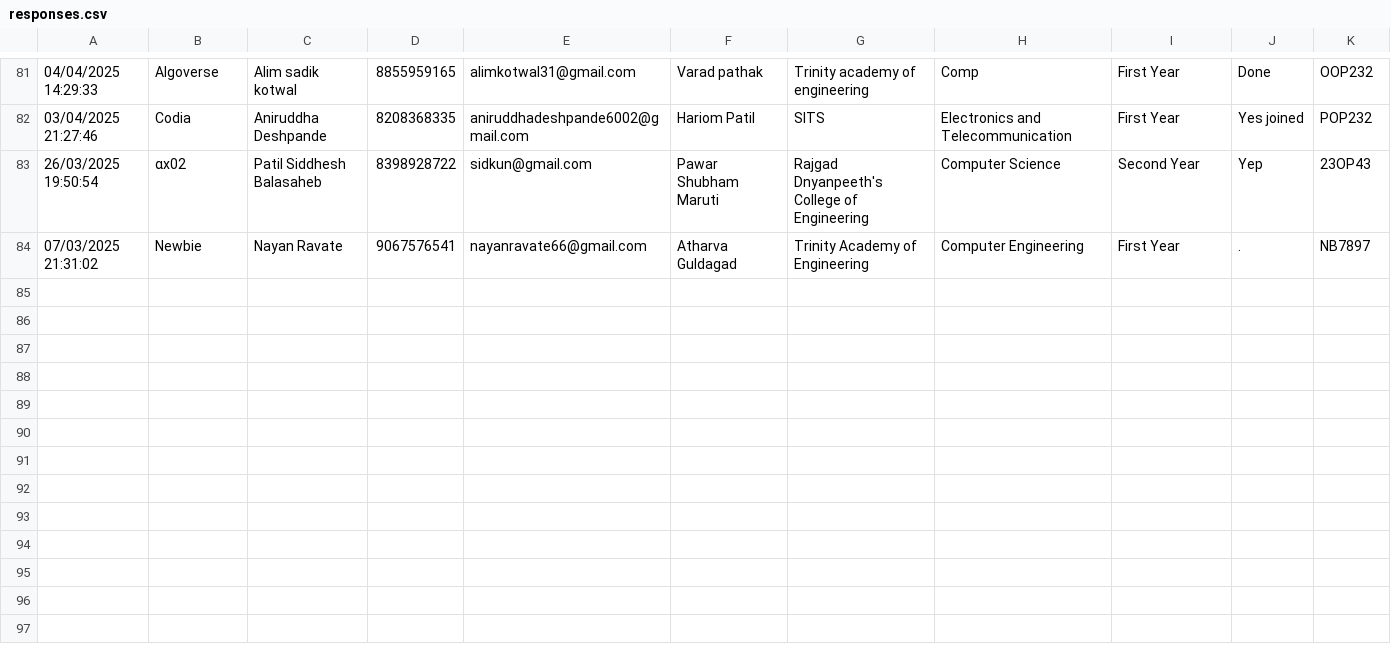
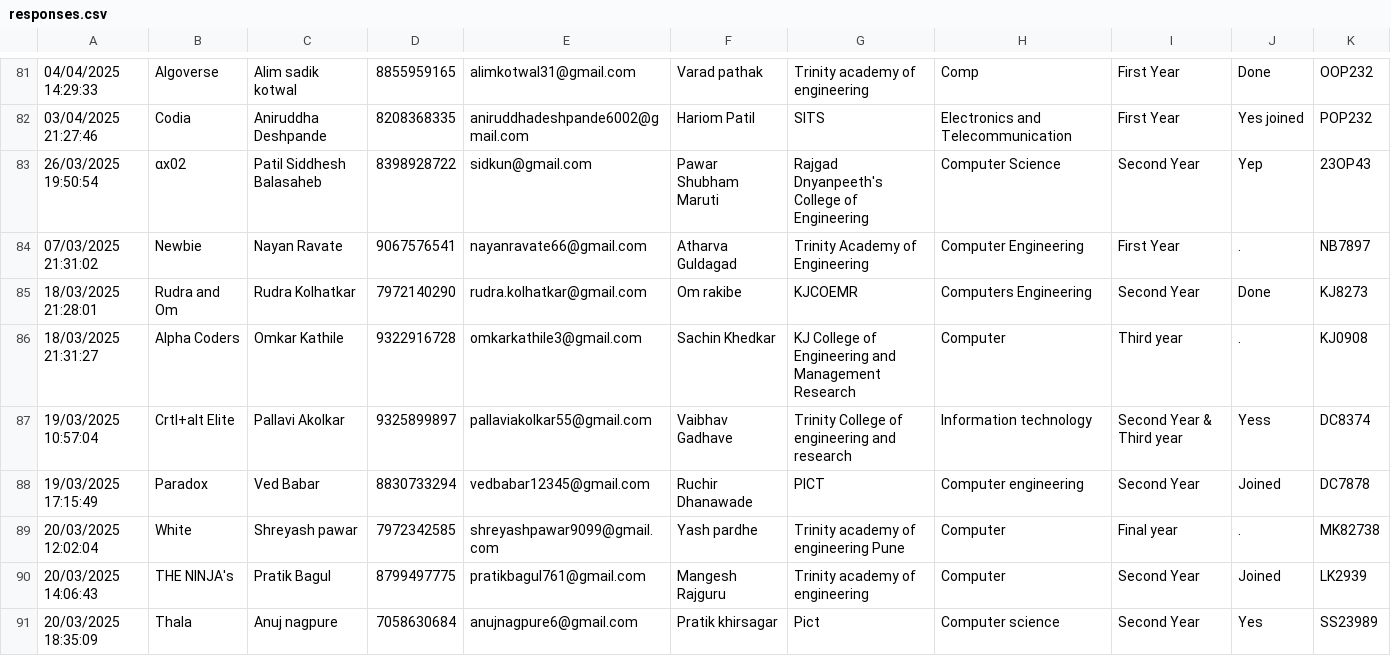
Before and after one commit to SanchitKumbhar/paradoxfiles, a CSV file: responses.csv, drawn as a sheet; only a part is shown, gaps mark what is left out; the diff names each change by its address in the sheet, - before the commit and + after, or states it on an @@ line.

Commit message:
Update responses.csv

```diff
--- a/responses.csv
+++ b/responses.csv
+row 85: 18/03/2025 21:28:01 | Rudra and Om | Rudra Kolhatkar | 7972140290 | rudra.kolhatkar@gmail.com | Om rakibe | KJCOEMR | Computers Engineering | Second Year | Done | KJ8273
+row 86: 18/03/2025 21:31:27 | Alpha Coders | Omkar Kathile | 9322916728 | omkarkathile3@gmail.com | Sachin Khedkar | KJ College of Engineering and Management Research | Computer | Third year | . | KJ0908
+row 87: 19/03/2025 10:57:04 | Crtl+alt Elite | Pallavi Akolkar | 9325899897 | pallaviakolkar55@gmail.com | Vaibhav Gadhave | Trinity College of engineering and research | Information technology | Second Year & Third year | Yess | DC8374
+row 88: 19/03/2025 17:15:49 | Paradox | Ved Babar | 8830733294 | vedbabar12345@gmail.com | Ruchir Dhanawade | PICT | Computer engineering | Second Year | Joined | DC7878
+row 89: 20/03/2025 12:02:04 | White | Shreyash pawar | 7972342585 | shreyashpawar9099@gmail.com | Yash pardhe | Trinity academy of engineering Pune | Computer | Final year | . | MK82738
+row 90: 20/03/2025 14:06:43 | THE NINJA's | Pratik Bagul | 8799497775 | pratikbagul761@gmail.com | Mangesh Rajguru | Trinity academy of engineering | Computer | Second Year | Joined | LK2939
+row 91: 20/03/2025 18:35:09 | Thala | Anuj nagpure | 7058630684 | anujnagpure6@gmail.com | Pratik khirsagar | Pict | Computer science | Second Year | Yes | SS23989
```
